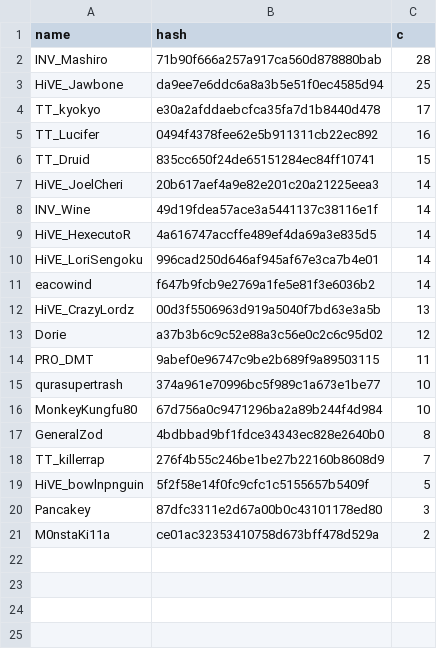
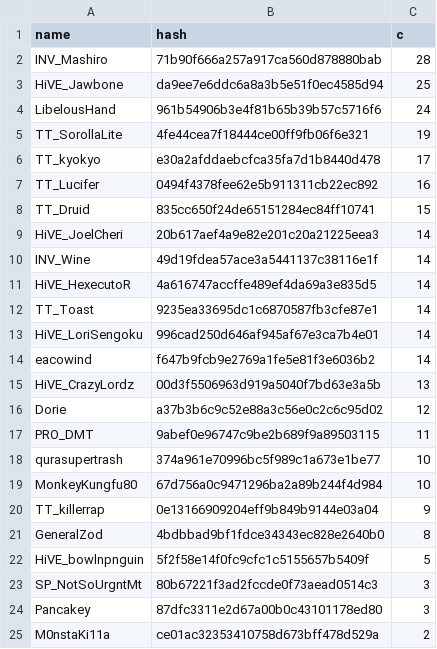
Before and after one commit to catalystblack/catalystblack.github.io, a CSV file: csv/eventide/assists.csv, drawn as a sheet.

```diff
--- a/csv/eventide/assists.csv
+++ b/csv/eventide/assists.csv
@@ -3,2 +3,4 @@ INV_Mashiro,71b90f666a257a917ca560d878880bab,28
 HiVE_Jawbone,da9ee7e6ddc6a8a3b5e51f0ec4585d94,25
+LibelousHand,961b54906b3e4f81b65b39b57c5716f6,24
+TT_SorollaLite,4fe44cea7f18444ce00ff9fb06f6e321,19
 TT_kyokyo,e30a2afddaebcfca35fa7d1b8440d478,17
@@ -9,2 +11,3 @@ INV_Wine,49d19fdea57ace3a5441137c38116e1f,14
 HiVE_HexecutoR,4a616747accffe489ef4da69a3e835d5,14
+TT_Toast,9235ea33695dc1c6870587fb3cfe87e1,14
 HiVE_LoriSengoku,996cad250d646af945af67e3ca7b4e01,14
@@ -16,5 +19,6 @@ qurasupertrash,374a961e70996bc5f989c1a673e1be77,10
 MonkeyKungfu80,67d756a0c9471296ba2a89b244f4d984,10
+TT_killerrap,0e13166909204eff9b849b9144e03a04,9
 GeneralZod,4bdbbad9bf1fdce34343ec828e2640b0,8
-TT_killerrap,276f4b55c246be1be27b22160b8608d9,7
 HiVE_bowlnpnguin,5f2f58e14f0fc9cfc1c5155657b5409f,5
+SP_NotSoUrgntMt,80b67221f3ad2fccde0f73aead0514c3,3
 Pancakey,87dfc3311e2d67a00b0c43101178ed80,3
```
Also changed, not shown: csv/data.csv, csv/eventide/kills.csv, 12 other files.
